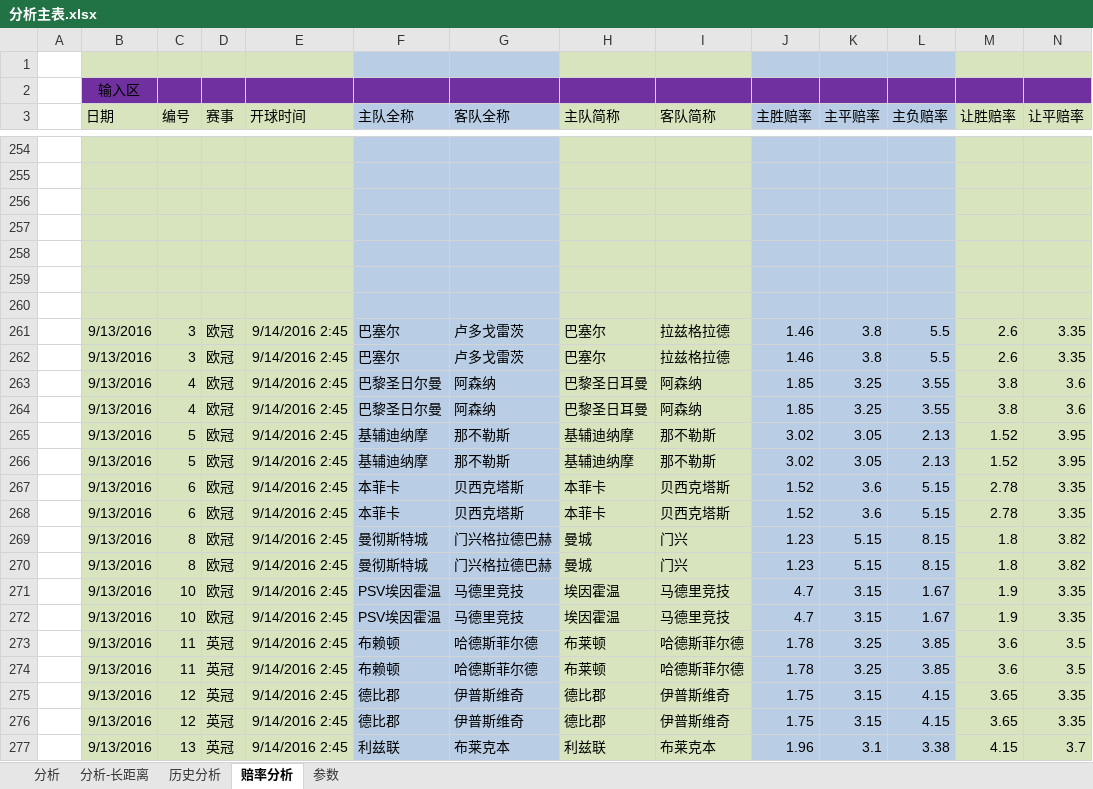
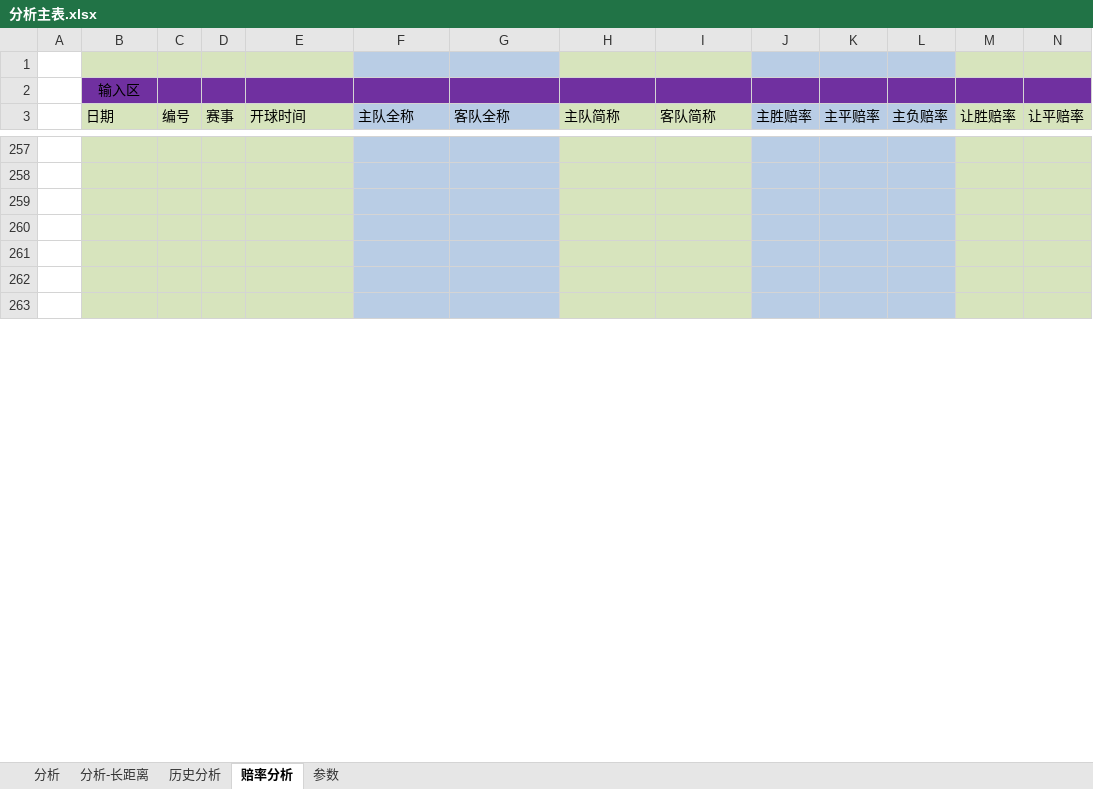
Before and after one commit to sephirothz87/Wtemplate, an Excel workbook: soccer/php/result/analyze/分析主表.xlsx, sheet 赔率分析, drawn as a sheet; only a part is shown, gaps mark what is left out; values as stored, in another font and other column widths than the file's, no borders; conditional formats not drawn; removed rows and columns are numbered as before the commit, all else as after; rows hold the shown columns only; the diff covers the shown part only; the diff names each change by its address in the sheet, - before the commit and + after, or states it on an @@ line.

```diff
--- a/soccer/php/result/analyze/分析主表.xlsx (sheet 赔率分析)
+++ b/soccer/php/result/analyze/分析主表.xlsx (sheet 赔率分析)
-row 261:  | 9/13/2016 | 3 | 欧冠 | 9/14/2016 2:45 | 巴塞尔 | 卢多戈雷茨 | 巴塞尔 | 拉兹格拉德 | 1.46 | 3.8 | 5.5 | 2.6 | 3.35
-row 262:  | 9/13/2016 | 3 | 欧冠 | 9/14/2016 2:45 | 巴塞尔 | 卢多戈雷茨 | 巴塞尔 | 拉兹格拉德 | 1.46 | 3.8 | 5.5 | 2.6 | 3.35
-row 263:  | 9/13/2016 | 4 | 欧冠 | 9/14/2016 2:45 | 巴黎圣日尔曼 | 阿森纳 | 巴黎圣日耳曼 | 阿森纳 | 1.85 | 3.25 | 3.55 | 3.8 | 3.6
-row 264:  | 9/13/2016 | 4 | 欧冠 | 9/14/2016 2:45 | 巴黎圣日尔曼 | 阿森纳 | 巴黎圣日耳曼 | 阿森纳 | 1.85 | 3.25 | 3.55 | 3.8 | 3.6
-row 265:  | 9/13/2016 | 5 | 欧冠 | 9/14/2016 2:45 | 基辅迪纳摩 | 那不勒斯 | 基辅迪纳摩 | 那不勒斯 | 3.02 | 3.05 | 2.13 | 1.52 | 3.95
-row 266:  | 9/13/2016 | 5 | 欧冠 | 9/14/2016 2:45 | 基辅迪纳摩 | 那不勒斯 | 基辅迪纳摩 | 那不勒斯 | 3.02 | 3.05 | 2.13 | 1.52 | 3.95
-row 267:  | 9/13/2016 | 6 | 欧冠 | 9/14/2016 2:45 | 本菲卡 | 贝西克塔斯 | 本菲卡 | 贝西克塔斯 | 1.52 | 3.6 | 5.15 | 2.78 | 3.35
-row 268:  | 9/13/2016 | 6 | 欧冠 | 9/14/2016 2:45 | 本菲卡 | 贝西克塔斯 | 本菲卡 | 贝西克塔斯 | 1.52 | 3.6 | 5.15 | 2.78 | 3.35
-row 269:  | 9/13/2016 | 8 | 欧冠 | 9/14/2016 2:45 | 曼彻斯特城 | 门兴格拉德巴赫 | 曼城 | 门兴 | 1.23 | 5.15 | 8.15 | 1.8 | 3.82
-row 270:  | 9/13/2016 | 8 | 欧冠 | 9/14/2016 2:45 | 曼彻斯特城 | 门兴格拉德巴赫 | 曼城 | 门兴 | 1.23 | 5.15 | 8.15 | 1.8 | 3.82
-row 271:  | 9/13/2016 | 10 | 欧冠 | 9/14/2016 2:45 | PSV埃因霍温 | 马德里竞技 | 埃因霍温 | 马德里竞技 | 4.7 | 3.15 | 1.67 | 1.9 | 3.35
-row 272:  | 9/13/2016 | 10 | 欧冠 | 9/14/2016 2:45 | PSV埃因霍温 | 马德里竞技 | 埃因霍温 | 马德里竞技 | 4.7 | 3.15 | 1.67 | 1.9 | 3.35
-row 273:  | 9/13/2016 | 11 | 英冠 | 9/14/2016 2:45 | 布赖顿 | 哈德斯菲尔德 | 布莱顿 | 哈德斯菲尔德 | 1.78 | 3.25 | 3.85 | 3.6 | 3.5
-row 274:  | 9/13/2016 | 11 | 英冠 | 9/14/2016 2:45 | 布赖顿 | 哈德斯菲尔德 | 布莱顿 | 哈德斯菲尔德 | 1.78 | 3.25 | 3.85 | 3.6 | 3.5
-row 275:  | 9/13/2016 | 12 | 英冠 | 9/14/2016 2:45 | 德比郡 | 伊普斯维奇 | 德比郡 | 伊普斯维奇 | 1.75 | 3.15 | 4.15 | 3.65 | 3.35
-row 276:  | 9/13/2016 | 12 | 英冠 | 9/14/2016 2:45 | 德比郡 | 伊普斯维奇 | 德比郡 | 伊普斯维奇 | 1.75 | 3.15 | 4.15 | 3.65 | 3.35
-row 277:  | 9/13/2016 | 13 | 英冠 | 9/14/2016 2:45 | 利兹联 | 布莱克本 | 利兹联 | 布莱克本 | 1.96 | 3.1 | 3.38 | 4.15 | 3.7
```
Also changed, not shown: 47 added rows, 30 removed rows and 348 edited cells elsewhere in this sheet, sheet 分析, formulas that keep their value, soccer/php/result/2016-09-14-25542.xlsx, 1 other file.
